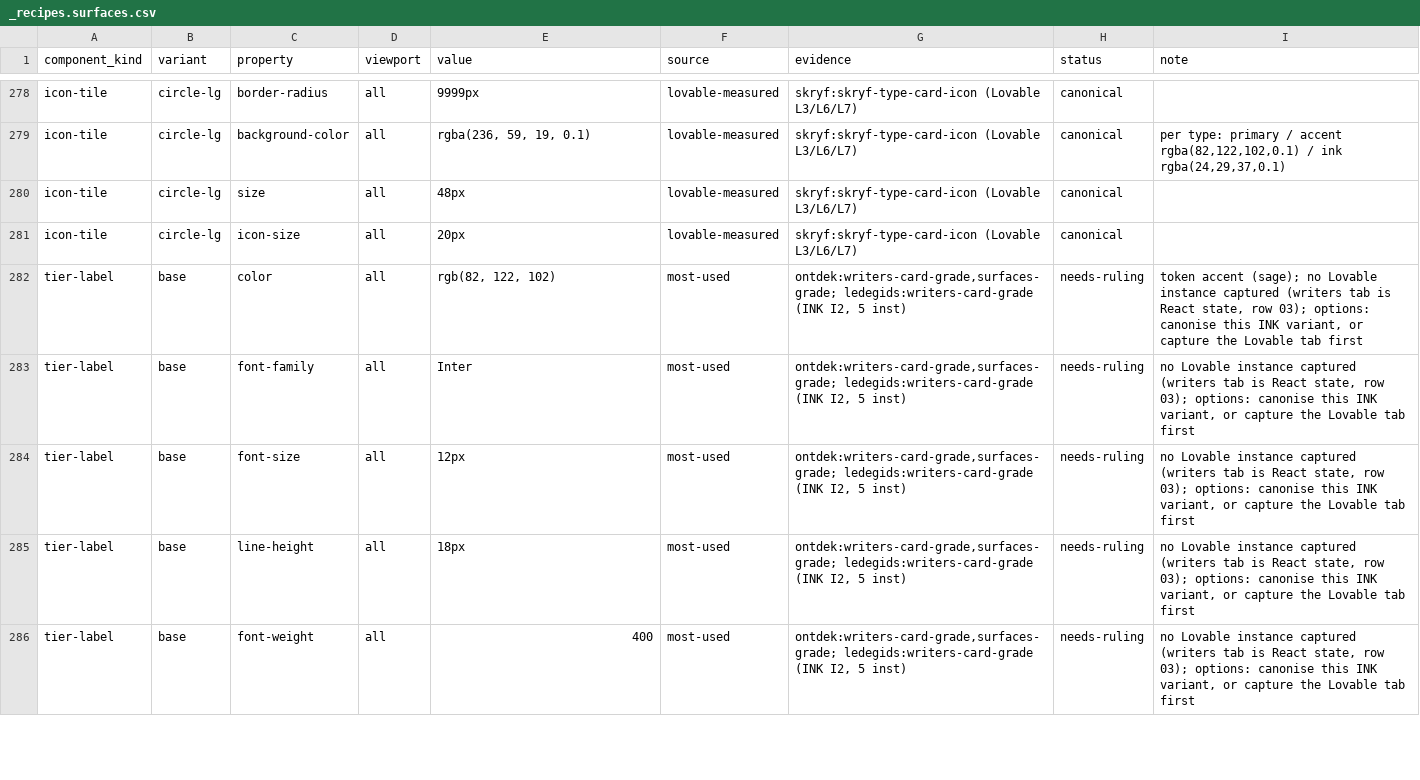
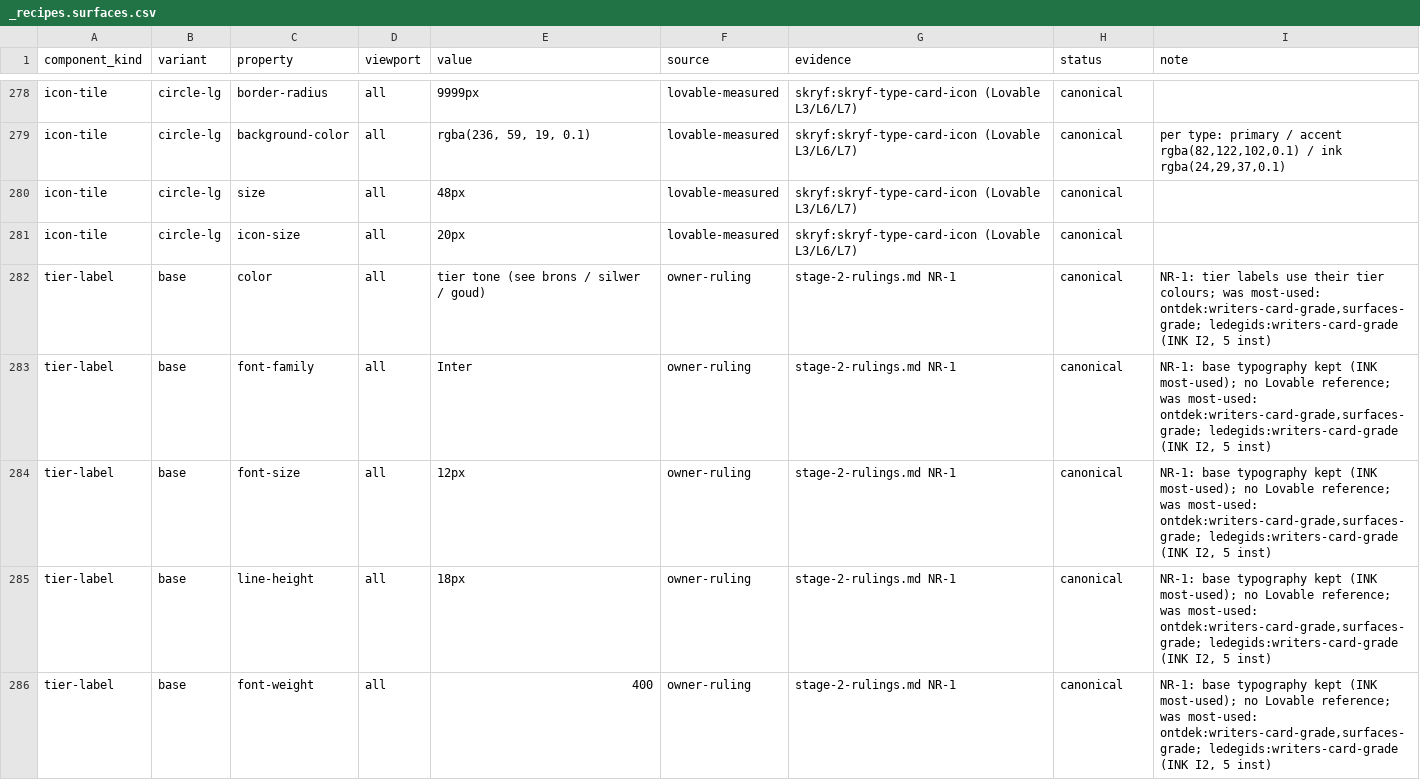
Before and after one commit to CobusKruger/ink-vibe, a CSV file: docs/fidelity-remediation/maps/_recipes.surfaces.csv, drawn as a sheet; only a part is shown, gaps mark what is left out; the diff covers the shown part only.

```diff
--- a/docs/fidelity-remediation/maps/_recipes.surfaces.csv
+++ b/docs/fidelity-remediation/maps/_recipes.surfaces.csv
@@ -281,6 +281,6 @@ icon-tile,circle-lg,size,all,48px,lovable-measured,skryf:skryf-type-card-icon (L
 icon-tile,circle-lg,icon-size,all,20px,lovable-measured,skryf:skryf-type-card-icon (Lovable L3/L6/L7),canonical,
-tier-label,base,color,all,"rgb(82, 122, 102)",most-used,"ontdek:writers-card-grade,surfaces-grade; ledegids:writers-card-grade (INK I2, 5 inst)",needs-ruling,"token accent (sage); no Lovable instance captured (writers tab is React state, row 03); options: canonise this INK variant, or capture the Lovable tab first"
-tier-label,base,font-family,all,Inter,most-used,"ontdek:writers-card-grade,surfaces-grade; ledegids:writers-card-grade (INK I2, 5 inst)",needs-ruling,"no Lovable instance captured (writers tab is React state, row 03); options: canonise this INK variant, or capture the Lovable tab first"
-tier-label,base,font-size,all,12px,most-used,"ontdek:writers-card-grade,surfaces-grade; ledegids:writers-card-grade (INK I2, 5 inst)",needs-ruling,"no Lovable instance captured (writers tab is React state, row 03); options: canonise this INK variant, or capture the Lovable tab first"
-tier-label,base,line-height,all,18px,most-used,"ontdek:writers-card-grade,surfaces-grade; ledegids:writers-card-grade (INK I2, 5 inst)",needs-ruling,"no Lovable instance captured (writers tab is React state, row 03); options: canonise this INK variant, or capture the Lovable tab first"
-tier-label,base,font-weight,all,400,most-used,"ontdek:writers-card-grade,surfaces-grade; ledegids:writers-card-grade (INK I2, 5 inst)",needs-ruling,"no Lovable instance captured (writers tab is React state, row 03); options: canonise this INK variant, or capture the Lovable tab first"
+tier-label,base,color,all,tier tone (see brons / silwer / goud),owner-ruling,stage-2-rulings.md NR-1,canonical,"NR-1: tier labels use their tier colours; was most-used: ontdek:writers-card-grade,surfaces-grade; ledegids:writers-card-grade (INK I2, 5 inst)"
+tier-label,base,font-family,all,Inter,owner-ruling,stage-2-rulings.md NR-1,canonical,"NR-1: base typography kept (INK most-used); no Lovable reference; was most-used: ontdek:writers-card-grade,surfaces-grade; ledegids:writers-card-grade (INK I2, 5 inst)"
+tier-label,base,font-size,all,12px,owner-ruling,stage-2-rulings.md NR-1,canonical,"NR-1: base typography kept (INK most-used); no Lovable reference; was most-used: ontdek:writers-card-grade,surfaces-grade; ledegids:writers-card-grade (INK I2, 5 inst)"
+tier-label,base,line-height,all,18px,owner-ruling,stage-2-rulings.md NR-1,canonical,"NR-1: base typography kept (INK most-used); no Lovable reference; was most-used: ontdek:writers-card-grade,surfaces-grade; ledegids:writers-card-grade (INK I2, 5 inst)"
+tier-label,base,font-weight,all,400,owner-ruling,stage-2-rulings.md NR-1,canonical,"NR-1: base typography kept (INK most-used); no Lovable reference; was most-used: ontdek:writers-card-grade,surfaces-grade; ledegids:writers-card-grade (INK I2, 5 inst)"
```
Also changed, not shown: 13 added rows and 50 edited cells elsewhere in this file, docs/fidelity-remediation/maps/_recipes.type-layout.csv, 4 other files.
